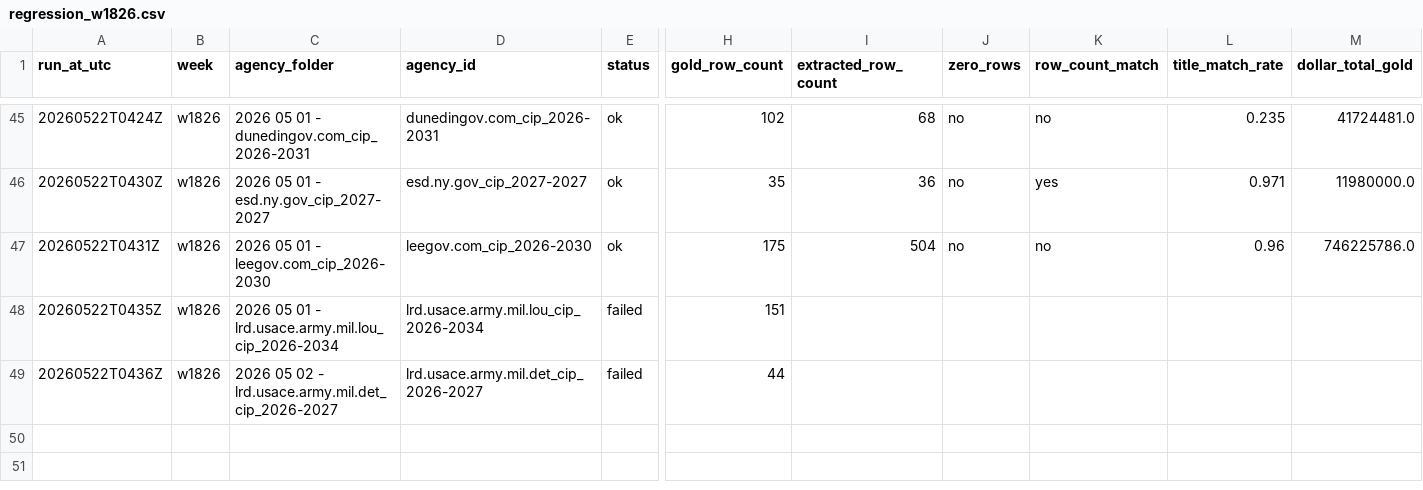
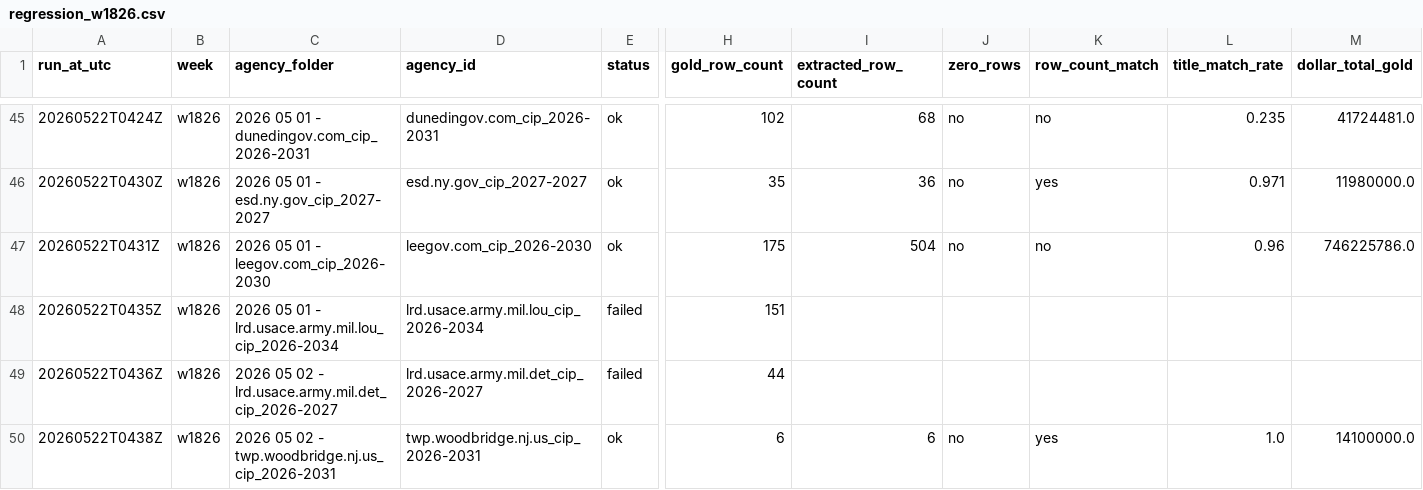
Before and after one commit to firmographs/colab-cip-extract, a CSV file: regression_results/regression_w1826.csv, drawn as a sheet; only a part is shown, gaps mark what is left out; rows hold the shown columns only; the diff names each change by its address in the sheet, - before the commit and + after, or states it on an @@ line.

Commit message:
regression: w1826/twp.woodbridge.nj.us_cip_2026-2031 — ok (49/65)

```diff
--- a/regression_results/regression_w1826.csv
+++ b/regression_results/regression_w1826.csv
+row 50: 20260522T0438Z | w1826 | 2026 05 02 - twp.woodbridge.nj.us_cip_2026-2031 | twp.woodbridge.nj.us_cip_2026-2031 | ok | 6 | 6 | no | yes | 1.0 | 14100000.0
```
